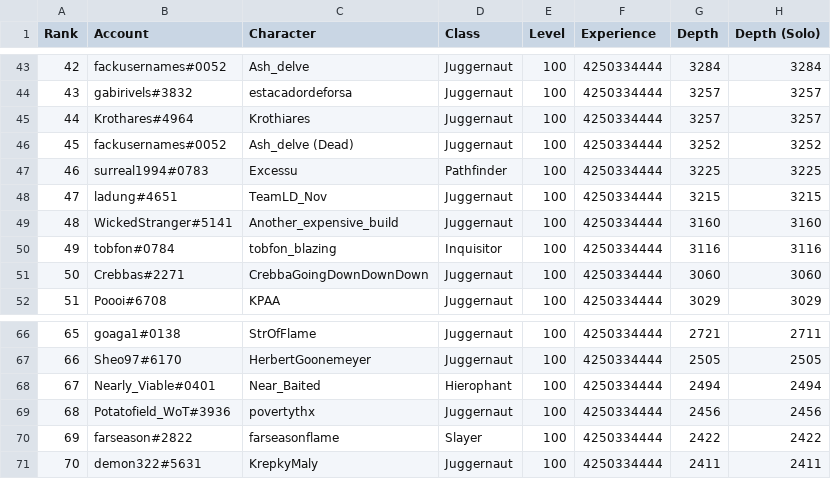
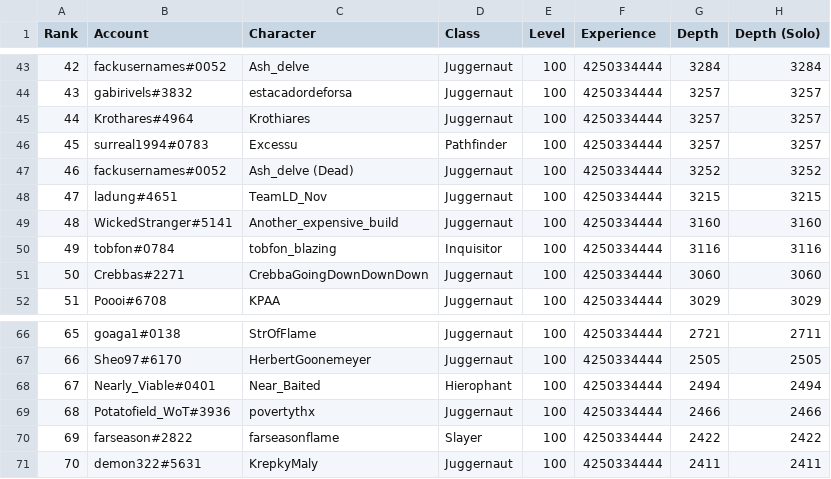
Before and after one commit to danis101/poe-ladder, a TSV file: data/keepers-delve.tsv, drawn as a sheet; only a part is shown, gaps mark what is left out; removed rows and columns are numbered as before the commit, all else as after; the diff names each change by its address in the sheet, - before the commit and + after, or states it on an @@ line.

```diff
--- a/data/keepers-delve.tsv
+++ b/data/keepers-delve.tsv
+row 46: 45 | surreal1994#0783 | Excessu | Pathfinder | 100 | 4250334444 | 3257 | 3257
@@ column A (Rank) renumbered in row 47 @@
-row 47: 46 | surreal1994#0783 | Excessu | Pathfinder | 100 | 4250334444 | 3225 | 3225
-G69 (Depth): 2456
+G69 (Depth): 2466
-H69 (Depth (Solo)): 2456
+H69 (Depth (Solo)): 2466
```
